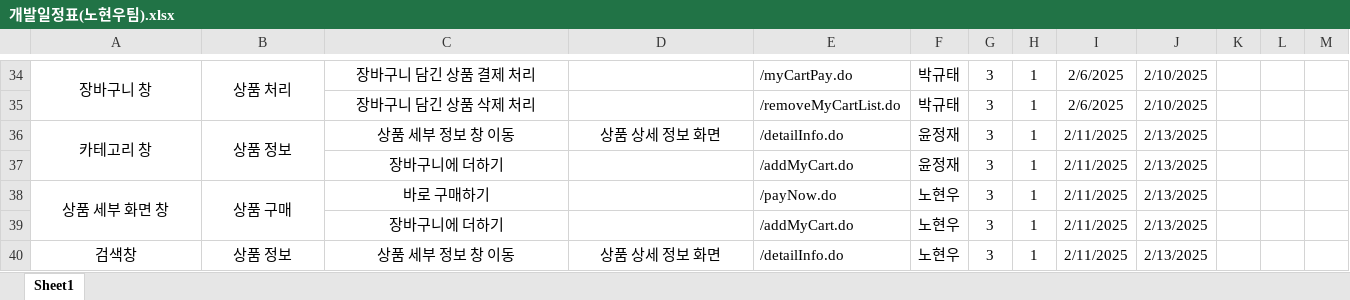
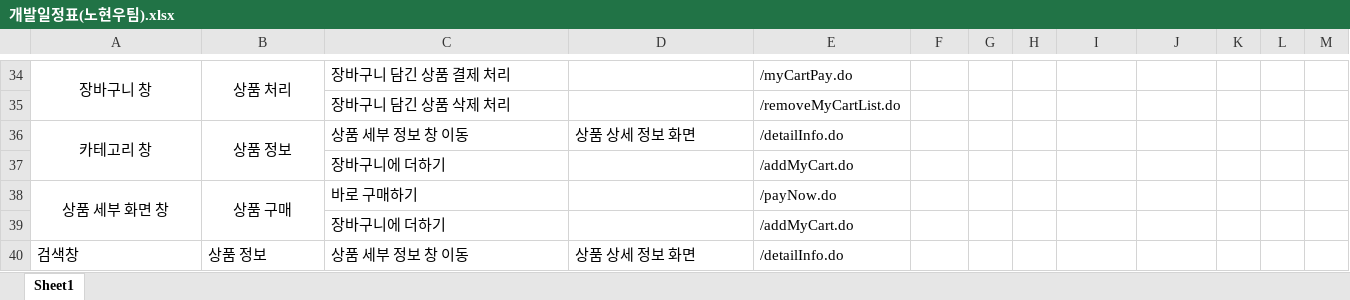
Before and after one commit to Joshua-Noh/KOREAIT_TEST_PROJECT, an Excel workbook: 노현우팀 프로젝트 파일/개발일정표(노현우팀).xlsx, sheet Sheet1, drawn as a sheet; only a part is shown, gaps mark what is left out; values as stored, in another font and other column widths than the file's, no borders; removed rows and columns are numbered as before the commit, all else as after; the diff covers the shown part only; the diff names each change by its address in the sheet, - before the commit and + after, or states it on an @@ line.

```diff
--- a/노현우팀 프로젝트 파일/개발일정표(노현우팀).xlsx (sheet Sheet1)
+++ b/노현우팀 프로젝트 파일/개발일정표(노현우팀).xlsx (sheet Sheet1)
-C34 alignment: center
+C34 alignment: left
-F34: 박규태
+F34: (empty)
-G34: 3
+G34: (empty)
-H34: 1
+H34: (empty)
-I34: 2/6/2025
+I34: (empty)
-J34: 2/10/2025
+J34: (empty)
-row 35:  |  | 장바구니 담긴 상품 삭제 처리 |  | /removeMyCartList.do | 박규태 | 3 | 1 | 2/6/2025 | 2/10/2025
+row 35:  |  | 장바구니 담긴 상품 삭제 처리 |  | /removeMyCartList.do
-C36:D36 alignment: center
+C36:D36 alignment: left
-F36: 윤정재
+F36: (empty)
-G36: 3
+G36: (empty)
-H36: 1
+H36: (empty)
-I36: 2/11/2025
+I36: (empty)
-J36: 2/13/2025
+J36: (empty)
-row 37:  |  | 장바구니에 더하기 |  | /addMyCart.do | 윤정재 | 3 | 1 | 2/11/2025 | 2/13/2025
+row 37:  |  | 장바구니에 더하기 |  | /addMyCart.do
-C38 alignment: center
+C38 alignment: left
-F38: 노현우
+F38: (empty)
-G38: 3
+G38: (empty)
-H38: 1
+H38: (empty)
-I38: 2/11/2025
+I38: (empty)
-J38: 2/13/2025
+J38: (empty)
-row 39:  |  | 장바구니에 더하기 |  | /addMyCart.do | 노현우 | 3 | 1 | 2/11/2025 | 2/13/2025
+row 39:  |  | 장바구니에 더하기 |  | /addMyCart.do
-A40:D40 alignment: center
+A40:D40 alignment: left
-F40: 노현우
+F40: (empty)
-G40: 3
+G40: (empty)
-H40: 1
+H40: (empty)
-I40: 2/11/2025
+I40: (empty)
-J40: 2/13/2025
+J40: (empty)
```
Also changed, not shown: 25 added rows, 25 removed rows, 38 edited cells and cell formats elsewhere in this sheet.
